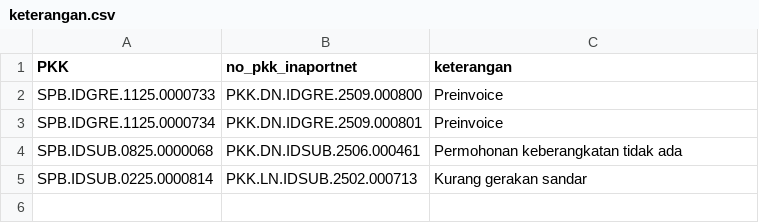
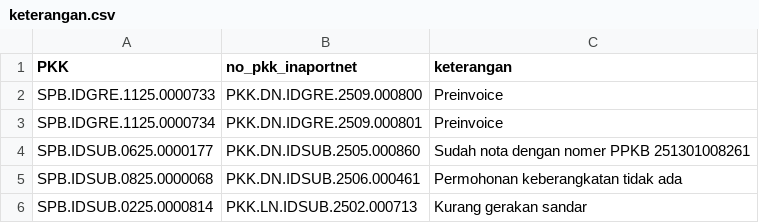
Before and after one commit to Hadi197/Outstanding, a CSV file: keterangan.csv, drawn as a sheet; the diff names each change by its address in the sheet, - before the commit and + after, or states it on an @@ line.

Commit message:
Update keterangan.csv - 2025-11-27T05:17:56.960Z

```diff
--- a/keterangan.csv
+++ b/keterangan.csv
+row 4: SPB.IDSUB.0625.0000177 | PKK.DN.IDSUB.2505.000860 | Sudah nota dengan nomer PPKB 251301008261
```
